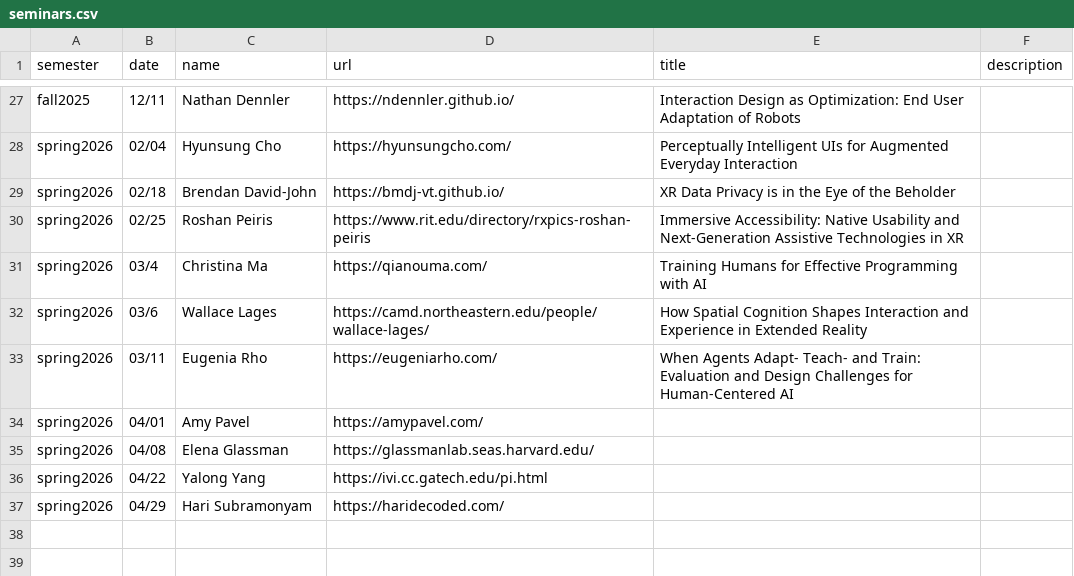
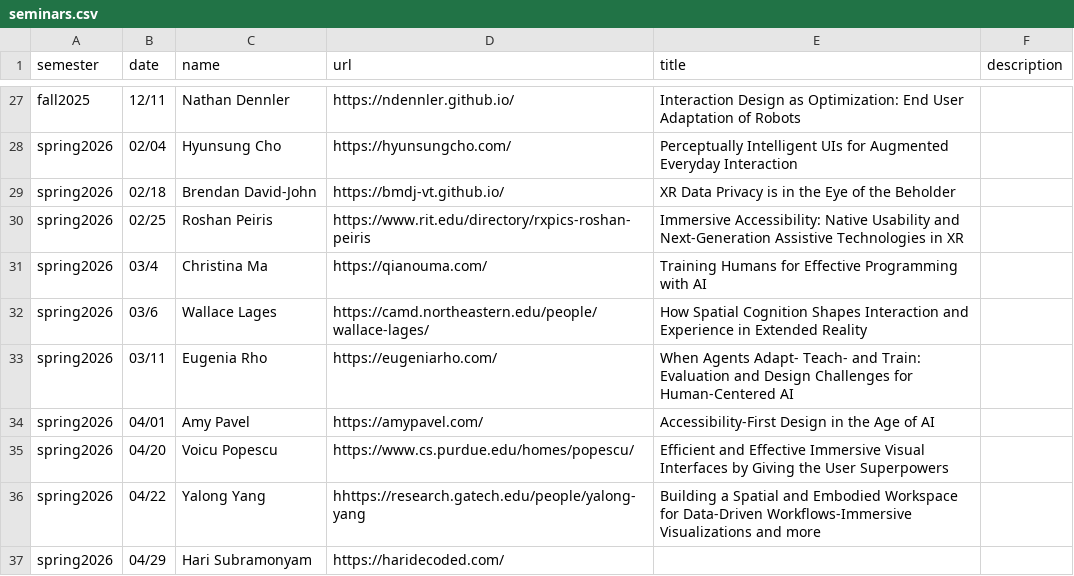
Before and after one commit to ColumbiaHCI/ColumbiaHCI.github.io, a CSV file: data/seminars.csv, drawn as a sheet; only a part is shown, gaps mark what is left out.

Commit message:
Update seminars.csv

```diff
--- a/data/seminars.csv
+++ b/data/seminars.csv
@@ -33,5 +33,5 @@ spring2026,03/6,Wallace Lages,https://camd.northeastern.edu/people/wallace-lages
 spring2026,03/11,Eugenia Rho,https://eugeniarho.com/,When Agents Adapt- Teach- and Train: Evaluation and Design Challenges for Human-Centered AI,
-spring2026,04/01,Amy Pavel,https://amypavel.com/,,
-spring2026,04/08,Elena Glassman,https://glassmanlab.seas.harvard.edu/,,
-spring2026,04/22,Yalong Yang,https://ivi.cc.gatech.edu/pi.html,,
+spring2026,04/01,Amy Pavel,https://amypavel.com/,Accessibility-First Design in the Age of AI,
+spring2026,04/20,Voicu Popescu,https://www.cs.purdue.edu/homes/popescu/,Efficient and Effective Immersive Visual Interfaces by Giving the User Superpowers,
+spring2026,04/22,Yalong Yang,hhttps://research.gatech.edu/people/yalong-yang,Building a Spatial and Embodied Workspace for Data-Driven Workflows-Immersive Visualizations and more,
 spring2026,04/29,Hari Subramonyam,https://haridecoded.com/,,
```
